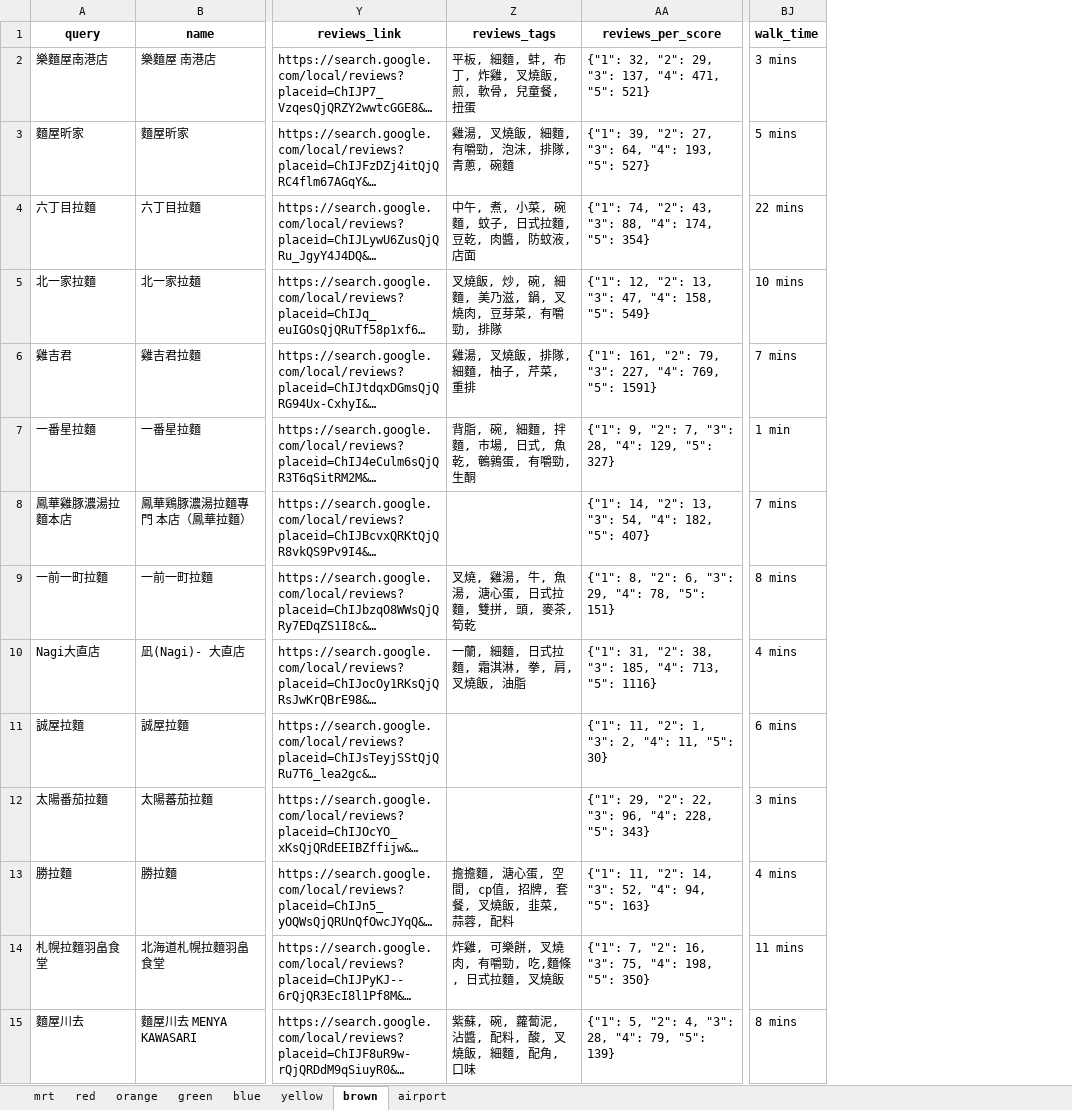
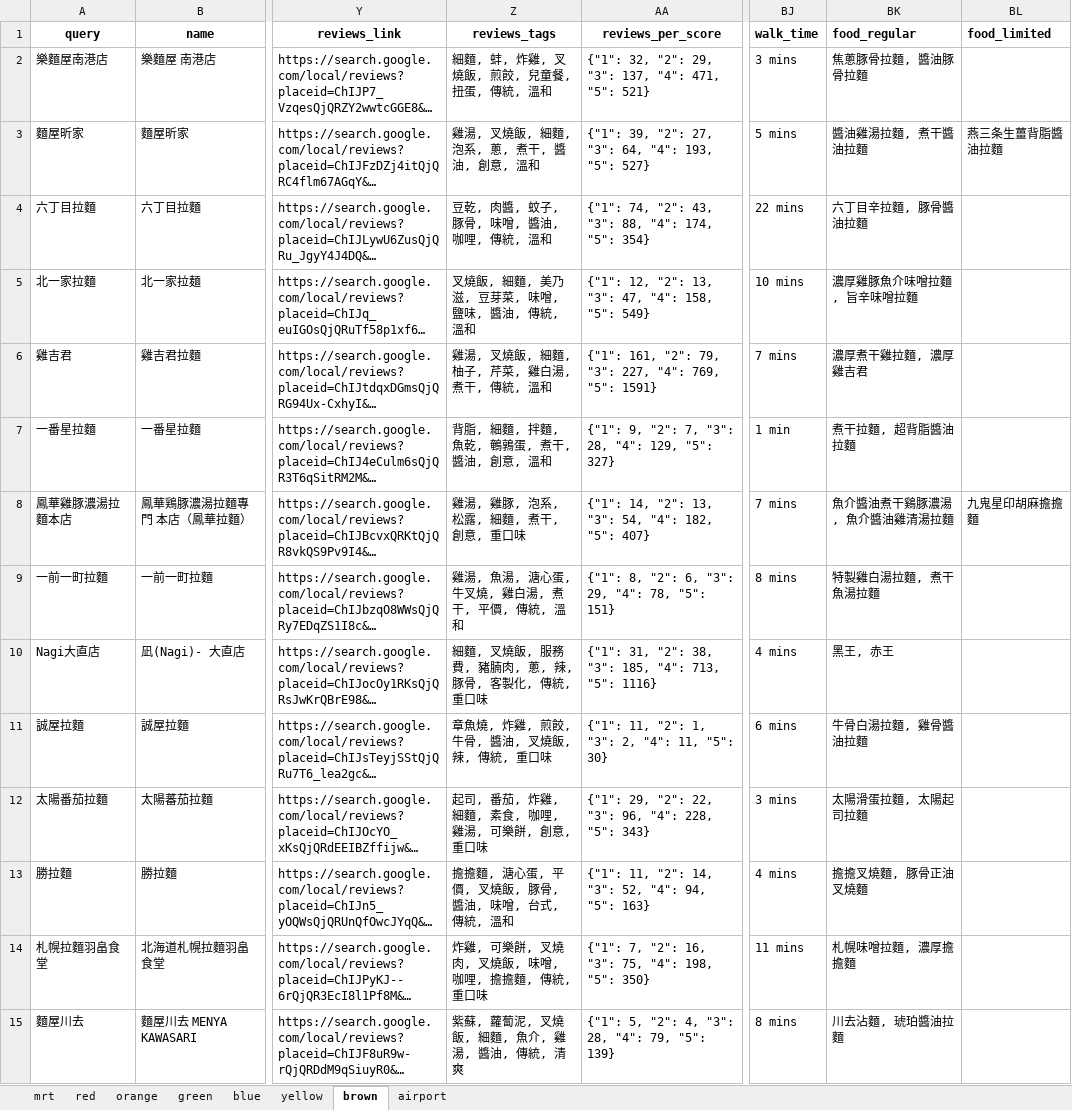
Before and after one commit to chiawen0104/findramen, an Excel workbook: data/ramenRest.xlsx, sheet brown, drawn as a sheet; only a part is shown, gaps mark what is left out; long unchanged cells end in …; values as stored, in another font and other column widths than the file's, no borders; the diff covers the shown part only; the diff names each change by its address in the sheet, - before the commit and + after, or states it on an @@ line.

```diff
--- a/data/ramenRest.xlsx (sheet brown)
+++ b/data/ramenRest.xlsx (sheet brown)
+column BK (food_regular), rows 2-15: 焦蔥豚骨拉麵, 醬油豚骨拉麵 | 醬油雞湯拉麵, 煮干醬油拉麵 | 六丁目辛拉麵, 豚骨醬油拉麵 | 濃厚雞豚魚介味噌拉麵, 旨辛味噌拉麵 | 濃厚煮干雞拉麵, 濃厚雞吉君 | 煮干拉麵, 超背脂醬油拉麵 | 魚介醬油煮干鷄豚濃湯, 魚介醬油雞清湯拉麵 | 特製雞白湯拉麵, 煮干魚湯拉麵 | 黑王, 赤王 | 牛骨白湯拉麵, 雞骨醬油拉麵 | 太陽滑蛋拉麵, 太陽起司拉麵 | 擔擔叉燒麵, 豚骨正油叉燒麵 | 札幌味噌拉麵, 濃厚擔擔麵 | 川去沾麵, 琥珀醬油拉麵
+column BL (food_limited), rows 3-8: 燕三条生薑背脂醬油拉麵 |  |  |  |  | 九鬼星印胡麻擔擔麵
-Z2 (reviews_tags): 平板, 細麵, 蚌, 布丁, 炸雞, 叉燒飯, 煎, 軟骨, 兒童餐, 扭蛋
+Z2 (reviews_tags): 細麵, 蚌, 炸雞, 叉燒飯, 煎餃, 兒童餐, 扭蛋, 傳統, 溫和
-Z3 (reviews_tags): 雞湯, 叉燒飯, 細麵, 有嚼勁, 泡沫, 排隊, 青蔥, 碗麵
+Z3 (reviews_tags): 雞湯, 叉燒飯, 細麵, 泡系, 蔥, 煮干, 醬油, 創意, 溫和
-Z4 (reviews_tags): 中午, 煮, 小菜, 碗麵, 蚊子, 日式拉麵, 豆乾, 肉醬, 防蚊液, 店面
+Z4 (reviews_tags): 豆乾, 肉醬, 蚊子, 豚骨, 味噌, 醬油, 咖哩, 傳統, 溫和
-Z5 (reviews_tags): 叉燒飯, 炒, 碗, 細麵, 美乃滋, 鍋, 叉燒肉, 豆芽菜, 有嚼勁, 排隊
+Z5 (reviews_tags): 叉燒飯, 細麵, 美乃滋, 豆芽菜, 味噌, 鹽味, 醬油, 傳統, 溫和
-Z6 (reviews_tags): 雞湯, 叉燒飯, 排隊, 細麵, 柚子, 芹菜, 重排
+Z6 (reviews_tags): 雞湯, 叉燒飯, 細麵, 柚子, 芹菜, 雞白湯, 煮干, 傳統, 溫和
-Z7 (reviews_tags): 背脂, 碗, 細麵, 拌麵, 市場, 日式, 魚乾, 鵪鶉蛋, 有嚼勁, 生酮
+Z7 (reviews_tags): 背脂, 細麵, 拌麵, 魚乾, 鵪鶉蛋, 煮干, 醬油, 創意, 溫和
-Z8 (reviews_tags): (empty)
+Z8 (reviews_tags): 雞湯, 雞豚, 泡系, 松露, 細麵, 煮干, 創意, 重口味
-Z9 (reviews_tags): 叉燒, 雞湯, 牛, 魚湯, 溏心蛋, 日式拉麵, 雙拼, 頭, 麥茶, 筍乾
+Z9 (reviews_tags): 雞湯, 魚湯, 溏心蛋, 牛叉燒, 雞白湯, 煮干, 平價, 傳統, 溫和
-Z10 (reviews_tags): 一蘭, 細麵, 日式拉麵, 霜淇淋, 拳, 肩, 叉燒飯, 油脂
+Z10 (reviews_tags): 細麵, 叉燒飯, 服務費, 豬腩肉, 蔥, 辣, 豚骨, 客製化, 傳統, 重口味
-Z11 (reviews_tags): (empty)
+Z11 (reviews_tags): 章魚燒, 炸雞, 煎餃, 牛骨, 醬油, 叉燒飯, 辣, 傳統, 重口味
-Z12 (reviews_tags): (empty)
+Z12 (reviews_tags): 起司, 番茄, 炸雞, 細麵, 素食, 咖哩, 雞湯, 可樂餅, 創意, 重口味
-Z13 (reviews_tags): 擔擔麵, 溏心蛋, 空間, cp值, 招牌, 套餐, 叉燒飯, 韭菜, 蒜蓉, 配料
+Z13 (reviews_tags): 擔擔麵, 溏心蛋, 平價, 叉燒飯, 豚骨, 醬油, 味噌, 台式, 傳統, 溫和
-Z14 (reviews_tags): 炸雞, 可樂餅, 叉燒肉, 有嚼勁, 吃,麵條, 日式拉麵, 叉燒飯
+Z14 (reviews_tags): 炸雞, 可樂餅, 叉燒肉, 叉燒飯, 味噌, 咖哩, 擔擔麵, 傳統, 重口味
-Z15 (reviews_tags): 紫蘇, 碗, 蘿蔔泥, 沾醬, 配料, 酸, 叉燒飯, 細麵, 配角, 口味
+Z15 (reviews_tags): 紫蘇, 蘿蔔泥, 叉燒飯, 細麵, 魚介, 雞湯, 醬油, 傳統, 清爽
```
Also changed, not shown: 21 edited cells elsewhere in this sheet, sheet red, sheet orange, sheet blue, sheet green, sheet yellow, sheet airport.
